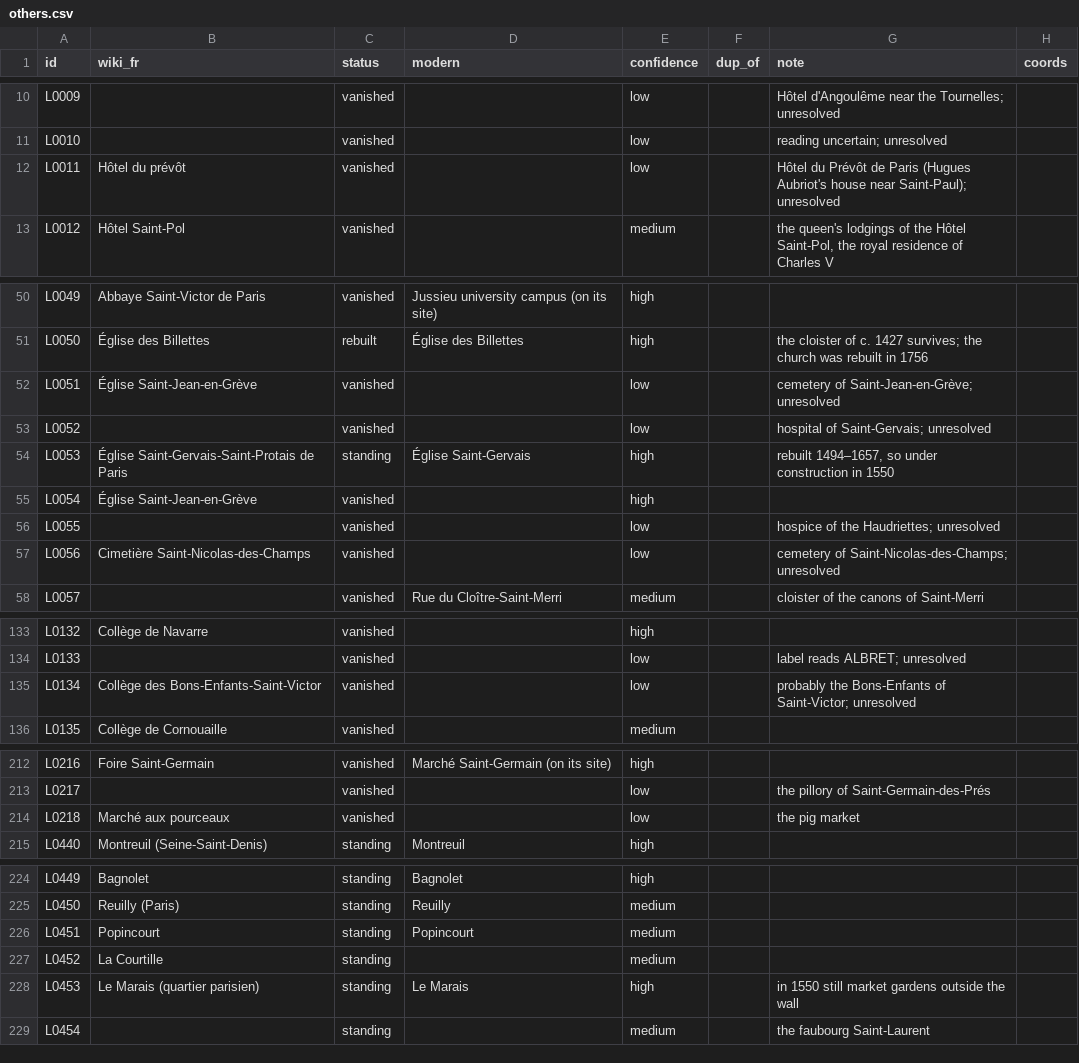
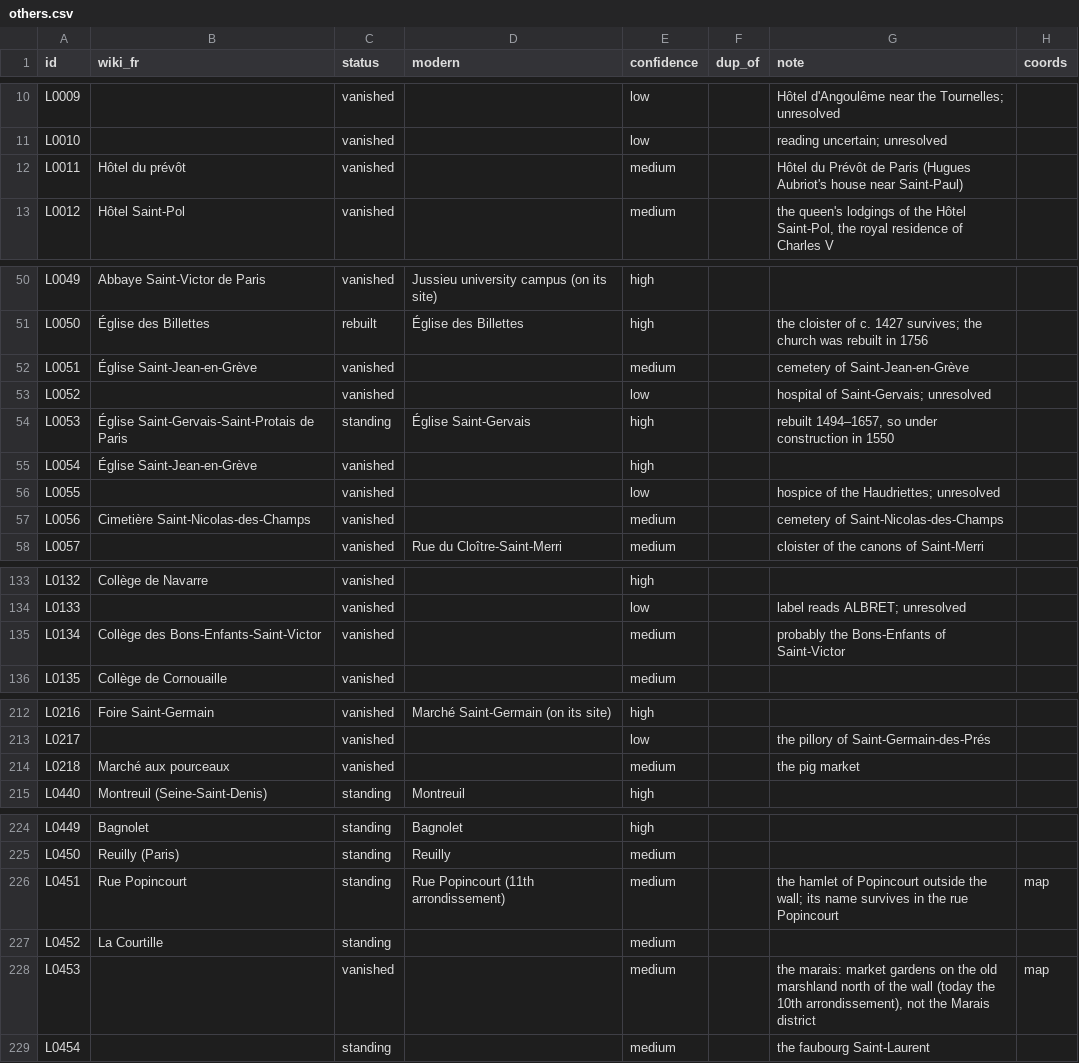
Before and after one commit to PeerBlekelj/parismapexplorer, a CSV file: data/research/others.csv, drawn as a sheet; only a part is shown, gaps mark what is left out.

```diff
--- a/data/research/others.csv
+++ b/data/research/others.csv
@@ -11,3 +11,3 @@ L0009,,vanished,,low,,Hôtel d'Angoulême near the Tournelles; unresolved,
 L0010,,vanished,,low,,reading uncertain; unresolved,
-L0011,Hôtel du prévôt,vanished,,low,,Hôtel du Prévôt de Paris (Hugues Aubriot's house near Saint-Paul); unresolved,
+L0011,Hôtel du prévôt,vanished,,medium,,Hôtel du Prévôt de Paris (Hugues Aubriot's house near Saint-Paul),
 L0012,Hôtel Saint-Pol,vanished,,medium,,"the queen's lodgings of the Hôtel Saint-Pol, the royal residence of Charles V",
@@ -51,3 +51,3 @@ L0049,Abbaye Saint-Victor de Paris,vanished,Jussieu university campus (on its si
 L0050,Église des Billettes,rebuilt,Église des Billettes,high,,the cloister of c. 1427 survives; the church was rebuilt in 1756,
-L0051,Église Saint-Jean-en-Grève,vanished,,low,,cemetery of Saint-Jean-en-Grève; unresolved,
+L0051,Église Saint-Jean-en-Grève,vanished,,medium,,cemetery of Saint-Jean-en-Grève,
 L0052,,vanished,,low,,hospital of Saint-Gervais; unresolved,
@@ -56,3 +56,3 @@ L0054,Église Saint-Jean-en-Grève,vanished,,high,,,
 L0055,,vanished,,low,,hospice of the Haudriettes; unresolved,
-L0056,Cimetière Saint-Nicolas-des-Champs,vanished,,low,,cemetery of Saint-Nicolas-des-Champs; unresolved,
+L0056,Cimetière Saint-Nicolas-des-Champs,vanished,,medium,,cemetery of Saint-Nicolas-des-Champs,
 L0057,,vanished,Rue du Cloître-Saint-Merri,medium,,cloister of the canons of Saint-Merri,
@@ -134,3 +134,3 @@ L0132,Collège de Navarre,vanished,,high,,,
 L0133,,vanished,,low,,label reads ALBRET; unresolved,
-L0134,Collège des Bons-Enfants-Saint-Victor,vanished,,low,,probably the Bons-Enfants of Saint-Victor; unresolved,
+L0134,Collège des Bons-Enfants-Saint-Victor,vanished,,medium,,probably the Bons-Enfants of Saint-Victor,
 L0135,Collège de Cornouaille,vanished,,medium,,,
@@ -213,3 +213,3 @@ L0216,Foire Saint-Germain,vanished,Marché Saint-Germain (on its site),high,,,
 L0217,,vanished,,low,,the pillory of Saint-Germain-des-Prés,
-L0218,Marché aux pourceaux,vanished,,low,,the pig market,
+L0218,Marché aux pourceaux,vanished,,medium,,the pig market,
 L0440,Montreuil (Seine-Saint-Denis),standing,Montreuil,high,,,
@@ -225,5 +225,5 @@ L0449,Bagnolet,standing,Bagnolet,high,,,
 L0450,Reuilly (Paris),standing,Reuilly,medium,,,
-L0451,Popincourt,standing,Popincourt,medium,,,
+L0451,Rue Popincourt,standing,Rue Popincourt (11th arrondissement),medium,,the hamlet of Popincourt outside the wall; its name survives in the rue Popincourt,map
 L0452,La Courtille,standing,,medium,,,
-L0453,Le Marais (quartier parisien),standing,Le Marais,high,,in 1550 still market gardens outside the wall,
+L0453,,vanished,,medium,,"the marais: market gardens on the old marshland north of the wall (today the 10th arrondissement), not the Marais district",map
 L0454,,standing,,medium,,the faubourg Saint-Laurent,
```
Also changed, not shown: data/places_others.csv, 6 other files.
